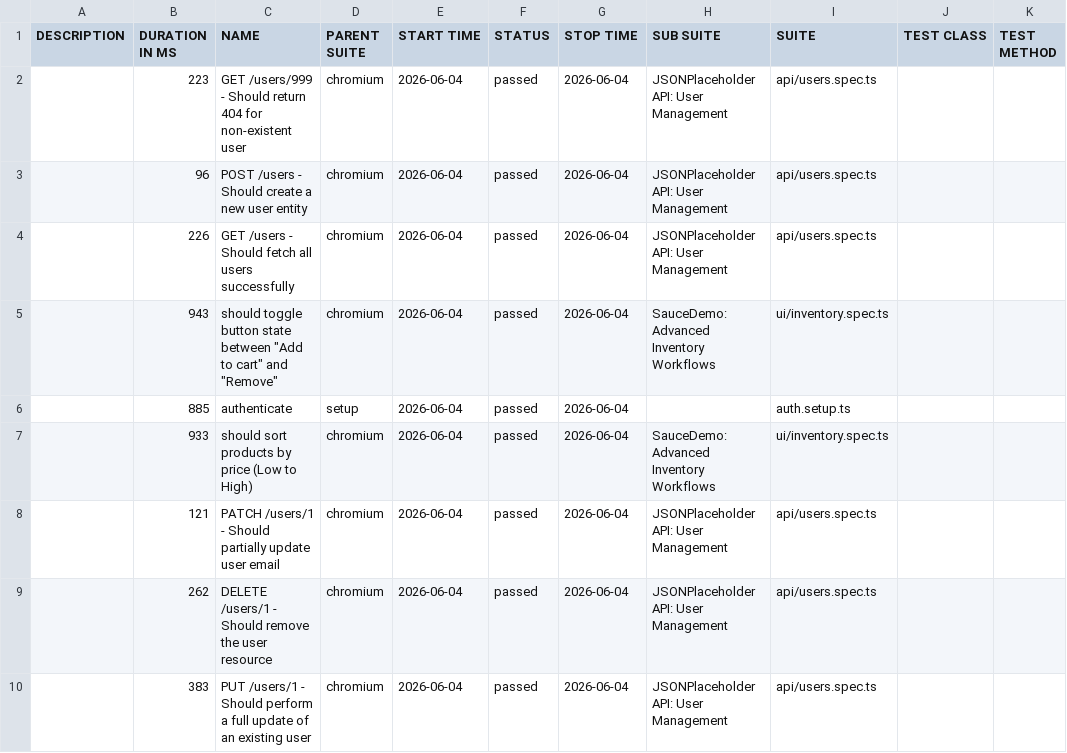
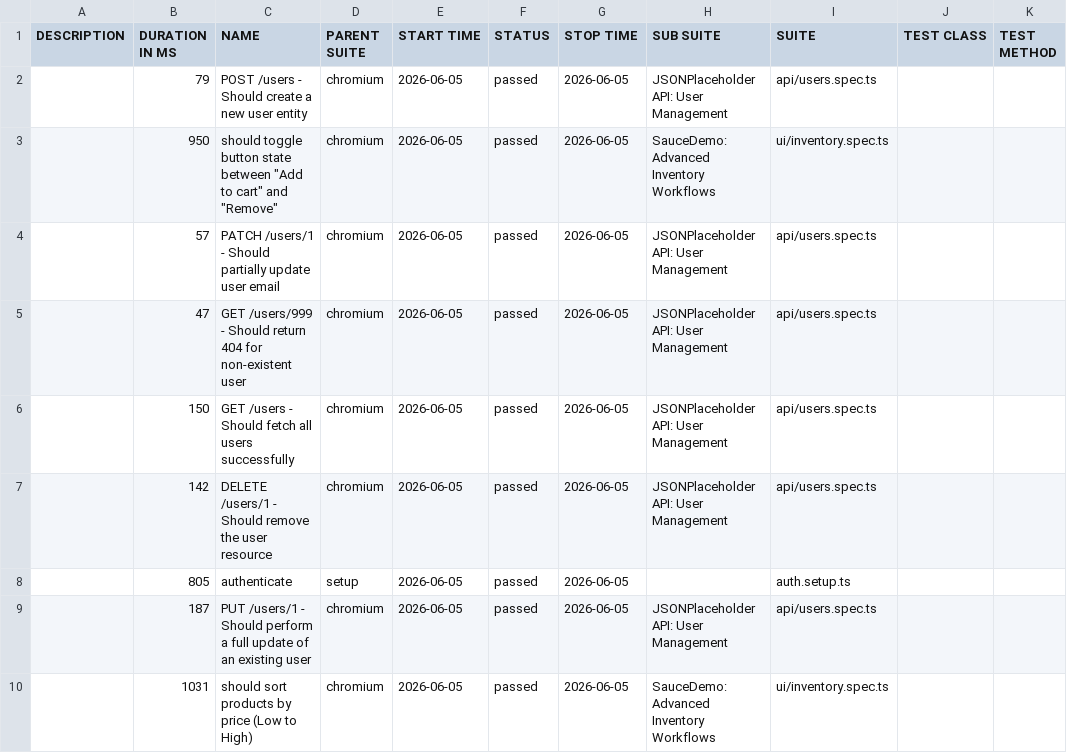
Before and after one commit to QAhmet1/soucedemo_playwright, a CSV file: data/suites.csv, drawn as a sheet.

```diff
--- a/data/suites.csv
+++ b/data/suites.csv
@@ -1,10 +1,10 @@
 "DESCRIPTION","DURATION IN MS","NAME","PARENT SUITE","START TIME","STATUS","STOP TIME","SUB SUITE","SUITE","TEST CLASS","TEST METHOD"
-"","223","GET /users/999 - Should return 404 for non-existent user","chromium","2026-06-04","passed","2026-06-04","JSONPlaceholder API: User Management","api/users.spec.ts","",""
-"","96","POST /users - Should create a new user entity","chromium","2026-06-04","passed","2026-06-04","JSONPlaceholder API: User Management","api/users.spec.ts","",""
-"","226","GET /users - Should fetch all users successfully","chromium","2026-06-04","passed","2026-06-04","JSONPlaceholder API: User Management","api/users.spec.ts","",""
-"","943","should toggle button state between ""Add to cart"" and ""Remove""","chromium","2026-06-04","passed","2026-06-04","SauceDemo: Advanced Inventory Workflows","ui/inventory.spec.ts","",""
-"","885","authenticate","setup","2026-06-04","passed","2026-06-04","","auth.setup.ts","",""
-"","933","should sort products by price (Low to High)","chromium","2026-06-04","passed","2026-06-04","SauceDemo: Advanced Inventory Workflows","ui/inventory.spec.ts","",""
-"","121","PATCH /users/1 - Should partially update user email","chromium","2026-06-04","passed","2026-06-04","JSONPlaceholder API: User Management","api/users.spec.ts","",""
-"","262","DELETE /users/1 - Should remove the user resource","chromium","2026-06-04","passed","2026-06-04","JSONPlaceholder API: User Management","api/users.spec.ts","",""
-"","383","PUT /users/1 - Should perform a full update of an existing user","chromium","2026-06-04","passed","2026-06-04","JSONPlaceholder API: User Management","api/users.spec.ts","",""
+"","79","POST /users - Should create a new user entity","chromium","2026-06-05","passed","2026-06-05","JSONPlaceholder API: User Management","api/users.spec.ts","",""
+"","950","should toggle button state between ""Add to cart"" and ""Remove""","chromium","2026-06-05","passed","2026-06-05","SauceDemo: Advanced Inventory Workflows","ui/inventory.spec.ts","",""
+"","57","PATCH /users/1 - Should partially update user email","chromium","2026-06-05","passed","2026-06-05","JSONPlaceholder API: User Management","api/users.spec.ts","",""
+"","47","GET /users/999 - Should return 404 for non-existent user","chromium","2026-06-05","passed","2026-06-05","JSONPlaceholder API: User Management","api/users.spec.ts","",""
+"","150","GET /users - Should fetch all users successfully","chromium","2026-06-05","passed","2026-06-05","JSONPlaceholder API: User Management","api/users.spec.ts","",""
+"","142","DELETE /users/1 - Should remove the user resource","chromium","2026-06-05","passed","2026-06-05","JSONPlaceholder API: User Management","api/users.spec.ts","",""
+"","805","authenticate","setup","2026-06-05","passed","2026-06-05","","auth.setup.ts","",""
+"","187","PUT /users/1 - Should perform a full update of an existing user","chromium","2026-06-05","passed","2026-06-05","JSONPlaceholder API: User Management","api/users.spec.ts","",""
+"","1031","should sort products by price (Low to High)","chromium","2026-06-05","passed","2026-06-05","SauceDemo: Advanced Inventory Workflows","ui/inventory.spec.ts","",""
```
Also changed, not shown: 39 other files.
